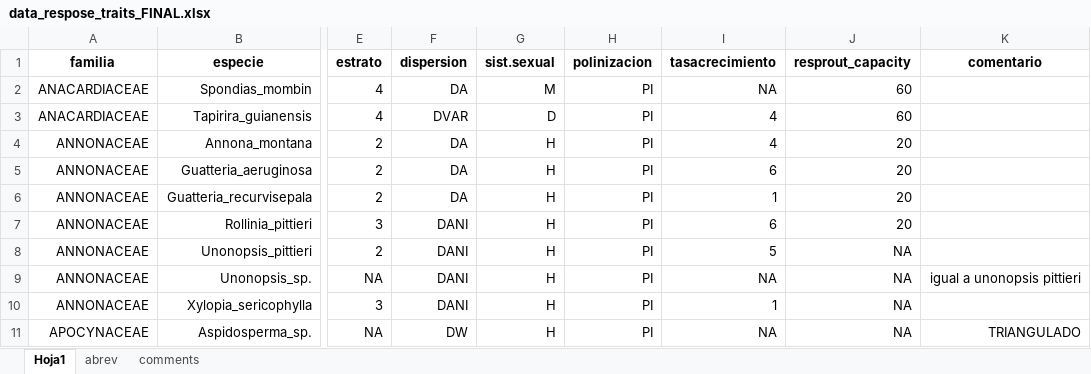
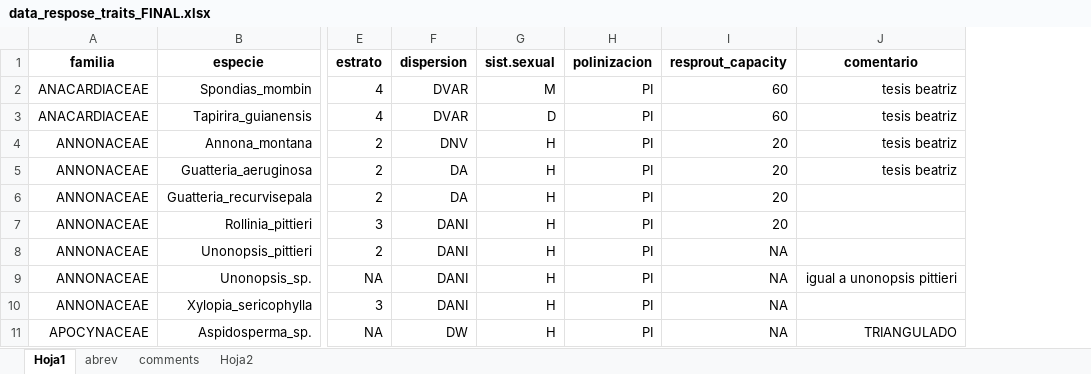
Before and after one commit to malfaro2/Calderon_CATIE, an Excel workbook: data/raw/response_traits/data_respose_traits_FINAL.xlsx, sheet Hoja1, drawn as a sheet; only a part is shown, gaps mark what is left out; values as stored, in another font and other column widths than the file's, no borders; removed rows and columns are numbered as before the commit, all else as after; the diff names each change by its address in the sheet, - before the commit and + after, or states it on an @@ line.

```diff
--- a/data/raw/response_traits/data_respose_traits_FINAL.xlsx (sheet Hoja1)
+++ b/data/raw/response_traits/data_respose_traits_FINAL.xlsx (sheet Hoja1)
+sheet tab: Hoja2
-column I (tasacrecimiento), rows 2-11: NA | 4 | 4 | 6 | 1 | 6 | 5 | NA | 1 | NA
-F2 (dispersion): DA
+F2 (dispersion): DVAR
-J2:J5 (comentario): (empty)
+J2:J5 (comentario): tesis beatriz
-F4 (dispersion): DA
+F4 (dispersion): DNV
```
Also changed, not shown: data/raw/response_traits/Tabla de abreviaturas.xlsx, data/raw/response_traits/data faltante_NZamora_original.xlsx, 7 other files.
